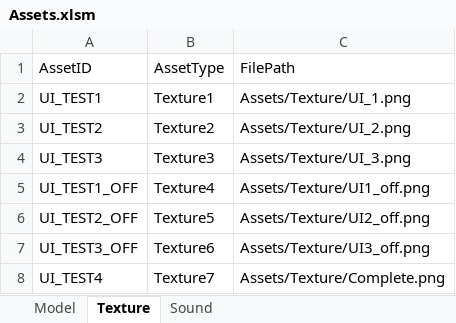
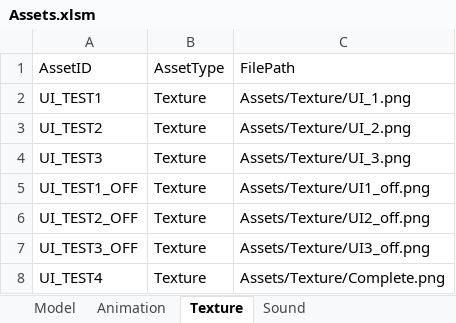
Before and after one commit to IwaiShogo/DirectX_3D_Base, an Excel workbook: DirectX_3D_Base/Tools/Assets.xlsm, sheet Texture, drawn as a sheet; values as stored, in another font and other column widths than the file's, no borders; charts and pictures not drawn; the diff names each change by its address in the sheet, - before the commit and + after, or states it on an @@ line.

```diff
--- a/DirectX_3D_Base/Tools/Assets.xlsm (sheet Texture)
+++ b/DirectX_3D_Base/Tools/Assets.xlsm (sheet Texture)
+sheet tab: Animation
-B2: Texture1
+B2: Texture
-B3: Texture2
+B3: Texture
-B4: Texture3
+B4: Texture
-B5: Texture4
+B5: Texture
-B6: Texture5
+B6: Texture
-B7: Texture6
+B7: Texture
-B8: Texture7
+B8: Texture
```
Also changed, not shown: sheet Sound, sheet Model, charts or pictures, 20 other files.
